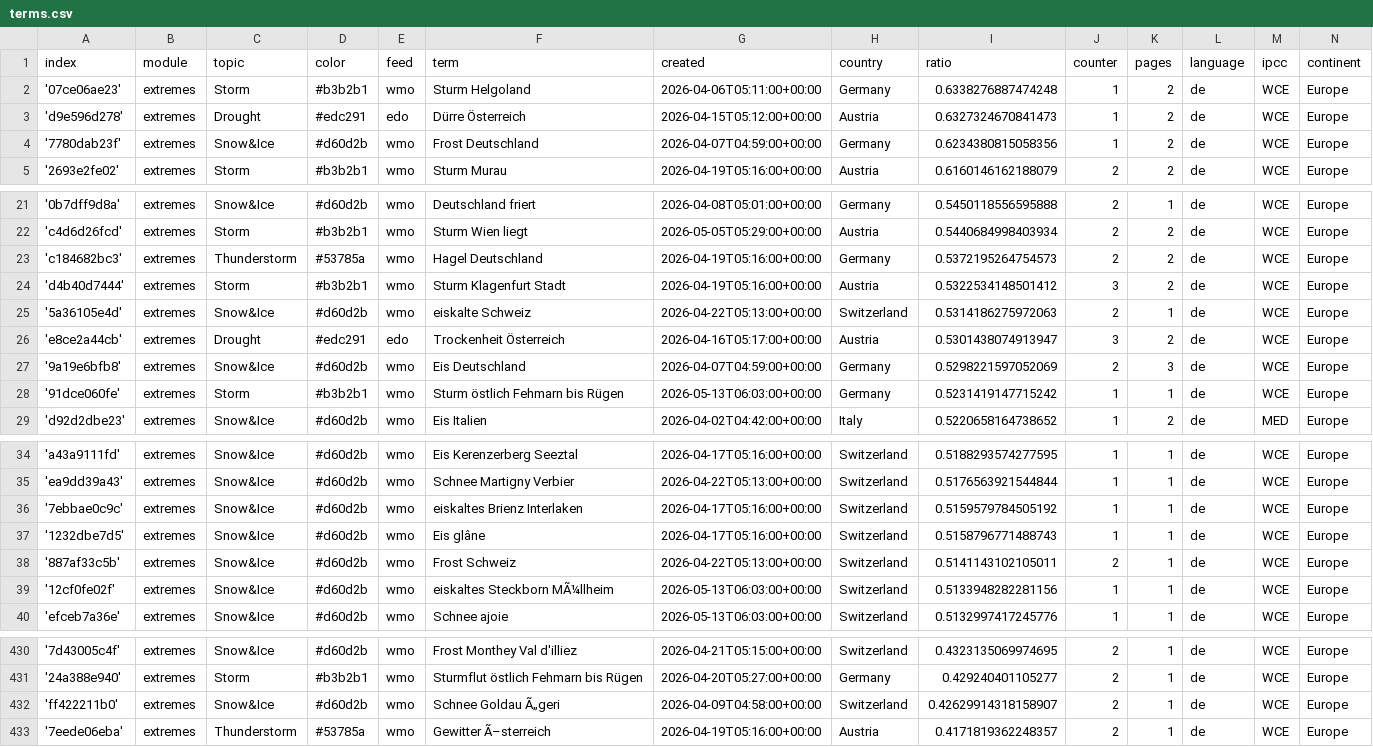
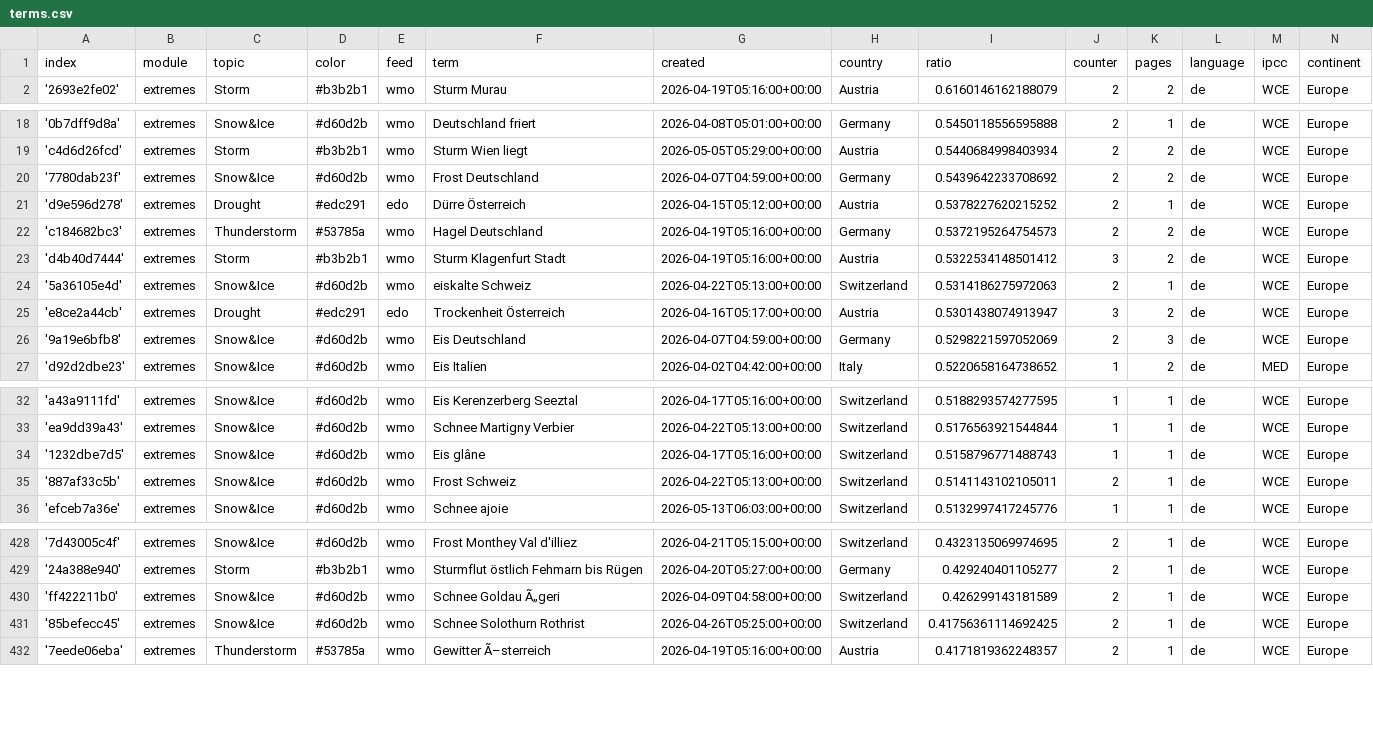
Before and after one commit to pg-ufr-news/germanExtremes, a CSV file: terms.csv, drawn as a sheet; only a part is shown, gaps mark what is left out; the diff covers the shown part only.

```diff
--- a/terms.csv
+++ b/terms.csv
@@ -1,5 +1,2 @@
 index,module,topic,color,feed,term,created,country,ratio,counter,pages,language,ipcc,continent
-'07ce06ae23',extremes,Storm,#b3b2b1,wmo,Sturm Helgoland,2026-04-06T05:11:00+00:00,Germany,0.6338276887474248,1,2,de,WCE,Europe
-'d9e596d278',extremes,Drought,#edc291,edo,Dürre Österreich,2026-04-15T05:12:00+00:00,Austria,0.6327324670841473,1,2,de,WCE,Europe
-'7780dab23f',extremes,Snow&Ice,#d60d2b,wmo,Frost Deutschland,2026-04-07T04:59:00+00:00,Germany,0.6234380815058356,1,2,de,WCE,Europe
 '2693e2fe02',extremes,Storm,#b3b2b1,wmo,Sturm Murau,2026-04-19T05:16:00+00:00,Austria,0.6160146162188079,2,2,de,WCE,Europe
@@ -22,2 +19,4 @@ index,module,topic,color,feed,term,created,country,ratio,counter,pages,language,
 'c4d6d26fcd',extremes,Storm,#b3b2b1,wmo,Sturm Wien liegt,2026-05-05T05:29:00+00:00,Austria,0.5440684998403934,2,2,de,WCE,Europe
+'7780dab23f',extremes,Snow&Ice,#d60d2b,wmo,Frost Deutschland,2026-04-07T04:59:00+00:00,Germany,0.5439642233708692,2,2,de,WCE,Europe
+'d9e596d278',extremes,Drought,#edc291,edo,Dürre Österreich,2026-04-15T05:12:00+00:00,Austria,0.5378227620215252,2,1,de,WCE,Europe
 'c184682bc3',extremes,Thunderstorm,#53785a,wmo,Hagel Deutschland,2026-04-19T05:16:00+00:00,Germany,0.5372195264754573,2,2,de,WCE,Europe
@@ -27,3 +26,2 @@ index,module,topic,color,feed,term,created,country,ratio,counter,pages,language,
 '9a19e6bfb8',extremes,Snow&Ice,#d60d2b,wmo,Eis Deutschland,2026-04-07T04:59:00+00:00,Germany,0.5298221597052069,2,3,de,WCE,Europe
-'91dce060fe',extremes,Storm,#b3b2b1,wmo,Sturm östlich Fehmarn bis Rügen,2026-05-13T06:03:00+00:00,Germany,0.5231419147715242,1,1,de,WCE,Europe
 'd92d2dbe23',extremes,Snow&Ice,#d60d2b,wmo,Eis Italien,2026-04-02T04:42:00+00:00,Italy,0.5220658164738652,1,2,de,MED,Europe
@@ -35,6 +33,4 @@ index,module,topic,color,feed,term,created,country,ratio,counter,pages,language,
 'ea9dd39a43',extremes,Snow&Ice,#d60d2b,wmo,Schnee Martigny Verbier,2026-04-22T05:13:00+00:00,Switzerland,0.5176563921544844,1,1,de,WCE,Europe
-'7ebbae0c9c',extremes,Snow&Ice,#d60d2b,wmo,eiskaltes Brienz Interlaken,2026-04-17T05:16:00+00:00,Switzerland,0.5159579784505192,1,1,de,WCE,Europe
 '1232dbe7d5',extremes,Snow&Ice,#d60d2b,wmo,Eis glâne,2026-04-17T05:16:00+00:00,Switzerland,0.5158796771488743,1,1,de,WCE,Europe
 '887af33c5b',extremes,Snow&Ice,#d60d2b,wmo,Frost Schweiz,2026-04-22T05:13:00+00:00,Switzerland,0.5141143102105011,2,1,de,WCE,Europe
-'12cf0fe02f',extremes,Snow&Ice,#d60d2b,wmo,eiskaltes Steckborn MÃ¼llheim,2026-05-13T06:03:00+00:00,Switzerland,0.5133948282281156,1,1,de,WCE,Europe
 'efceb7a36e',extremes,Snow&Ice,#d60d2b,wmo,Schnee ajoie,2026-05-13T06:03:00+00:00,Switzerland,0.5132997417245776,1,1,de,WCE,Europe
@@ -431,3 +429,4 @@ index,module,topic,color,feed,term,created,country,ratio,counter,pages,language,
 '24a388e940',extremes,Storm,#b3b2b1,wmo,Sturmflut östlich Fehmarn bis Rügen,2026-04-20T05:27:00+00:00,Germany,0.429240401105277,2,1,de,WCE,Europe
-'ff422211b0',extremes,Snow&Ice,#d60d2b,wmo,Schnee Goldau Ã„geri,2026-04-09T04:58:00+00:00,Switzerland,0.42629914318158907,2,1,de,WCE,Europe
+'ff422211b0',extremes,Snow&Ice,#d60d2b,wmo,Schnee Goldau Ã„geri,2026-04-09T04:58:00+00:00,Switzerland,0.426299143181589,2,1,de,WCE,Europe
+'85befecc45',extremes,Snow&Ice,#d60d2b,wmo,Schnee Solothurn Rothrist,2026-04-26T05:25:00+00:00,Switzerland,0.41756361114692425,2,1,de,WCE,Europe
 '7eede06eba',extremes,Thunderstorm,#53785a,wmo,Gewitter Ã–sterreich,2026-04-19T05:16:00+00:00,Austria,0.4171819362248357,2,1,de,WCE,Europe
```
Also changed, not shown: 3 added rows, 1 removed row and 1 edited cell elsewhere in this file, cxsv/news_2026_04.csv, cxsv/news_2026_05.csv.
